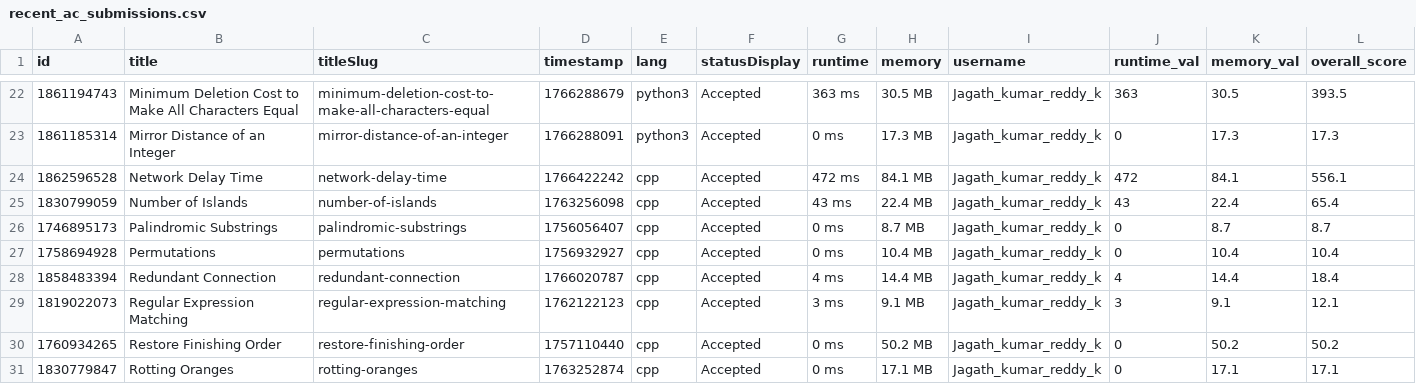
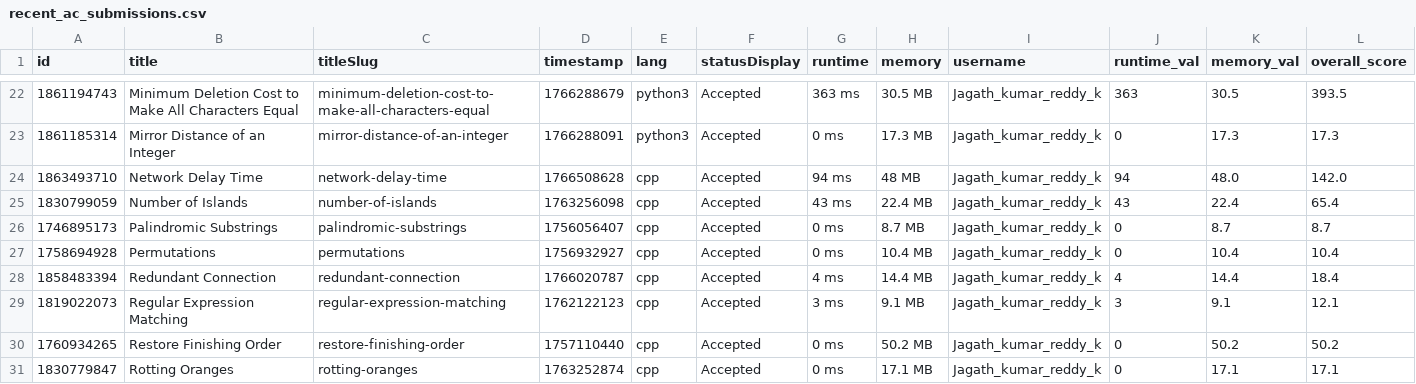
Before and after one commit to Vigneshwarr3/leetcode_leaderboard, a CSV file: recent_ac_submissions.csv, drawn as a sheet; only a part is shown, gaps mark what is left out.

```diff
--- a/recent_ac_submissions.csv
+++ b/recent_ac_submissions.csv
@@ -23,3 +23,3 @@ id,title,titleSlug,timestamp,lang,statusDisplay,runtime,memory,username,runtime_
 1861185314,Mirror Distance of an Integer,mirror-distance-of-an-integer,1766288091,python3,Accepted,0 ms,17.3 MB,Jagath_kumar_reddy_k,0,17.3,17.3
-1862596528,Network Delay Time,network-delay-time,1766422242,cpp,Accepted,472 ms,84.1 MB,Jagath_kumar_reddy_k,472,84.1,556.1
+1863493710,Network Delay Time,network-delay-time,1766508628,cpp,Accepted,94 ms,48 MB,Jagath_kumar_reddy_k,94,48.0,142.0
 1830799059,Number of Islands,number-of-islands,1763256098,cpp,Accepted,43 ms,22.4 MB,Jagath_kumar_reddy_k,43,22.4,65.4
```
Also changed, not shown: 1 other file.
